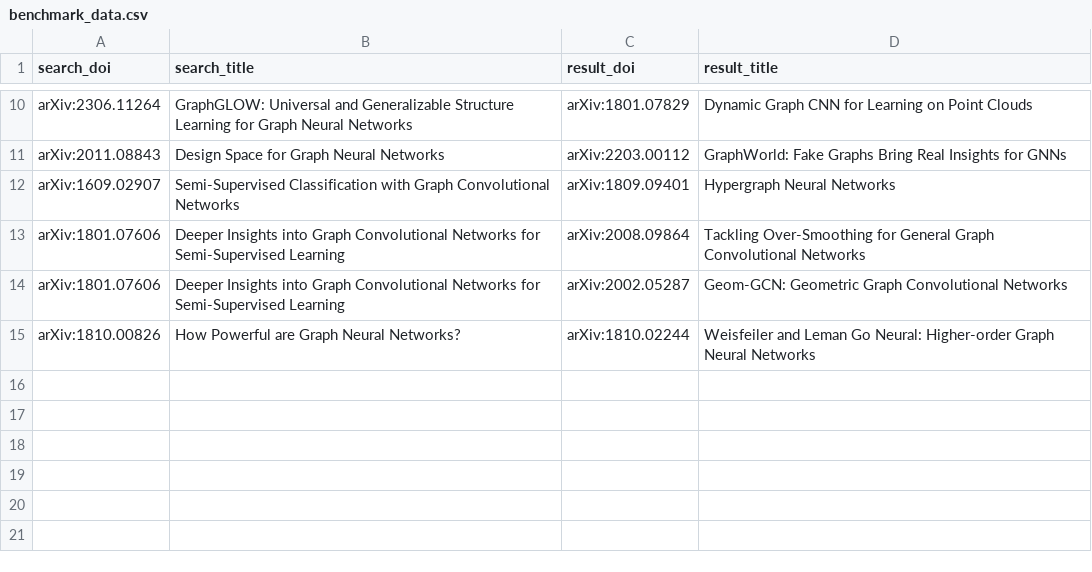
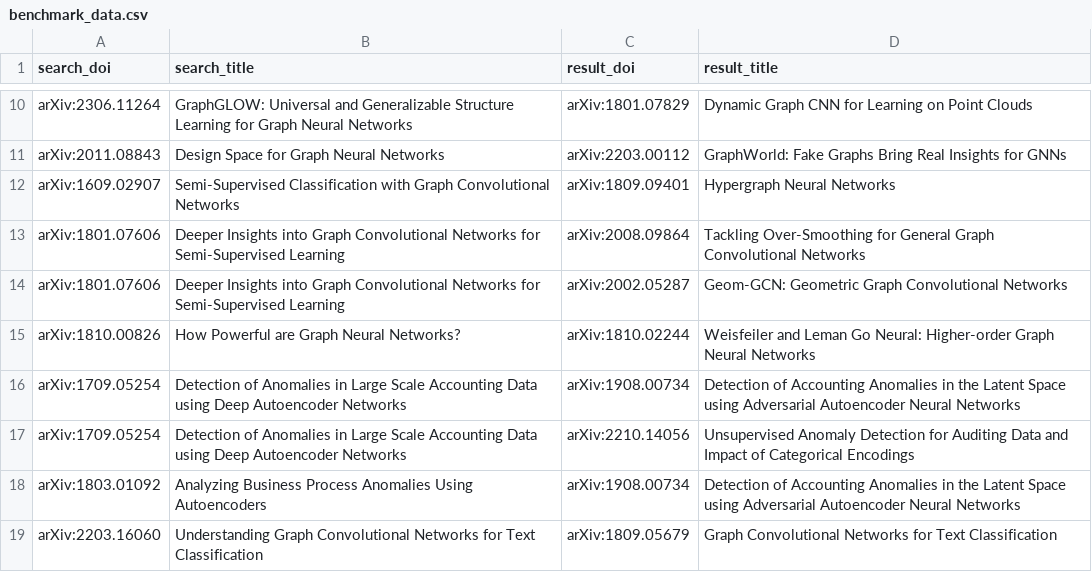
Before and after one commit to AmosDinh/GNNpapersearch, a CSV file: src/db/benchmark_data.csv, drawn as a sheet; only a part is shown, gaps mark what is left out.

Commit message:
benchmark

```diff
--- a/src/db/benchmark_data.csv
+++ b/src/db/benchmark_data.csv
@@ -15 +15,5 @@ arXiv:1801.07606,Deeper Insights into Graph Convolutional Networks for Semi-Supe
 arXiv:1810.00826,How Powerful are Graph Neural Networks?,arXiv:1810.02244,Weisfeiler and Leman Go Neural: Higher-order Graph Neural Networks
+arXiv:1709.05254,Detection of Anomalies in Large Scale Accounting Data using Deep Autoencoder Networks,arXiv:1908.00734,Detection of Accounting Anomalies in the Latent Space using Adversarial Autoencoder Neural Networks
+arXiv:1709.05254,Detection of Anomalies in Large Scale Accounting Data using Deep Autoencoder Networks,arXiv:2210.14056,Unsupervised Anomaly Detection for Auditing Data and Impact of Categorical Encodings
+arXiv:1803.01092,Analyzing Business Process Anomalies Using Autoencoders,arXiv:1908.00734,Detection of Accounting Anomalies in the Latent Space using Adversarial Autoencoder Neural Networks
+arXiv:2203.16060,Understanding Graph Convolutional Networks for Text Classification,arXiv:1809.05679,Graph Convolutional Networks for Text Classification
```
